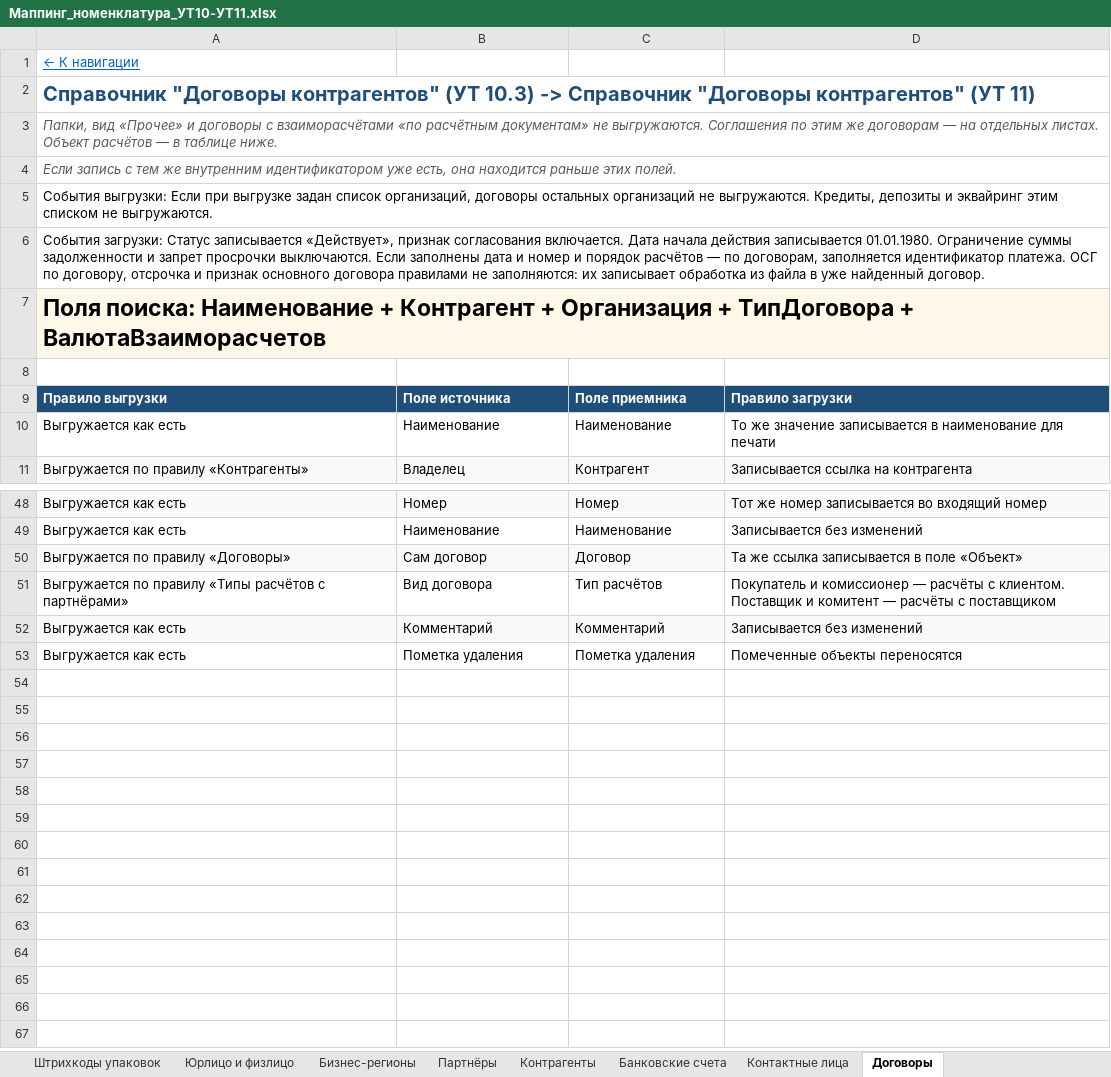
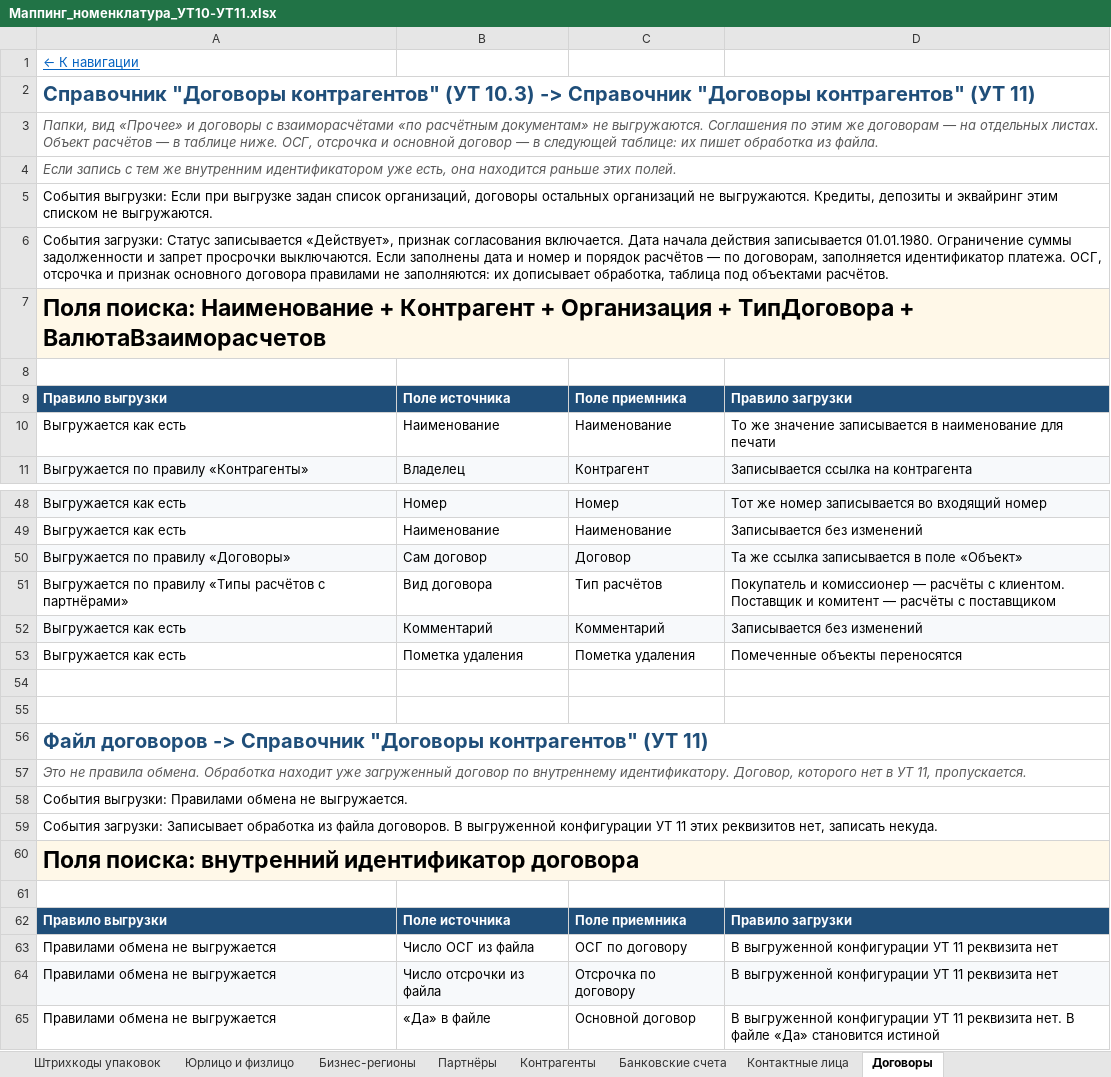
Before and after one commit to crabopal/Primtrade_ExchangeRules_UT10_-_UT11, an Excel workbook: Маппинг_номенклатура_УТ10-УТ11.xlsx, sheet Договоры, drawn as a sheet; only a part is shown, gaps mark what is left out; values as stored, in another font and other column widths than the file's, no borders; the diff names each change by its address in the sheet, - before the commit and + after, or states it on an @@ line.

```diff
--- a/Маппинг_номенклатура_УТ10-УТ11.xlsx (sheet Договоры)
+++ b/Маппинг_номенклатура_УТ10-УТ11.xlsx (sheet Договоры)
-A3: …таблице ниже.
+A3: …таблице ниже. ОСГ, отсрочка и основной договор — в следующей таблице: их пишет обработка из файла.
-A6: …идентификатор платежа. ОСГ по договору, отсрочка и признак основного договора правилами не заполняются: их записывает обработка из файла в уже найденный договор.
+A6: …идентификатор платежа. ОСГ, отсрочка и признак основного договора правилами не заполняются: их дописывает обработка, таблица под объектами расчётов.
+row 54: (empty)
+row 55: (empty)
+row 56: Файл договоров -> Справочник "Договоры контрагентов" (УТ 11)
+row 57: Это не правила обмена. Обработка находит уже загруженный договор по внутреннему идентификатору. Договор, которого нет в УТ 11, пропускается.
+row 58: События выгрузки: Правилами обмена не выгружается.
+row 59: События загрузки: Записывает обработка из файла договоров. В выгруженной конфигурации УТ 11 этих реквизитов нет, записать некуда.
+row 60: Поля поиска: внутренний идентификатор договора
+row 61: (empty)
+row 62: Правило выгрузки | Поле источника | Поле приемника | Правило загрузки
+row 63: Правилами обмена не выгружается | Число ОСГ из файла | ОСГ по договору | В выгруженной конфигурации УТ 11 реквизита нет
+row 64: Правилами обмена не выгружается | Число отсрочки из файла | Отсрочка по договору | В выгруженной конфигурации УТ 11 реквизита нет
+row 65: Правилами обмена не выгружается | «Да» в файле | Основной договор | В выгруженной конфигурации УТ 11 реквизита нет. В файле «Да» становится истиной
```
Also changed, not shown: sheet Соглашения с клиентами, sheet Номенклатура, sheet Навигация, sheet Серии номенклатуры, other sheet tabs.
